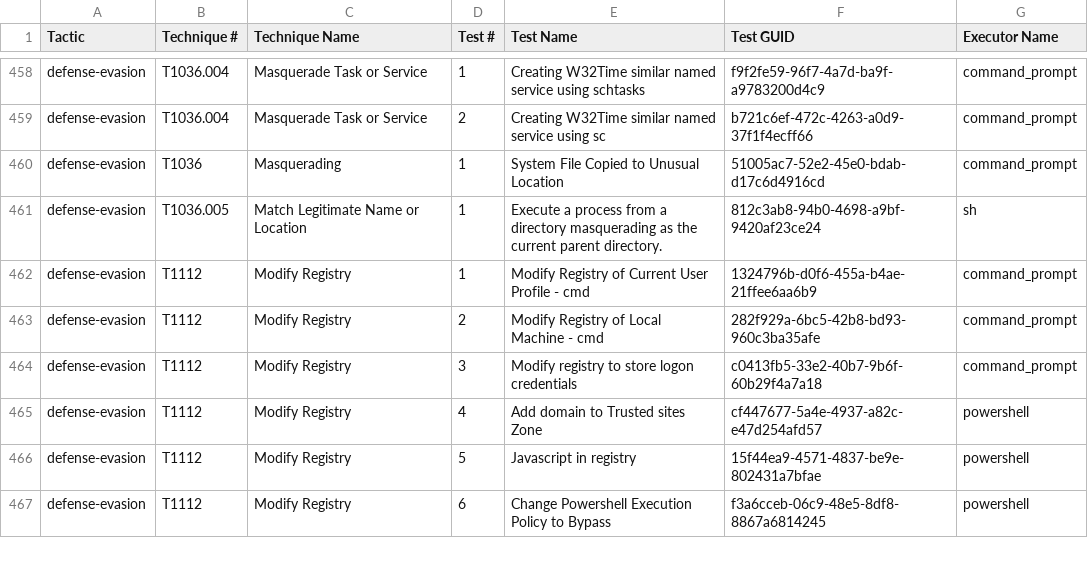
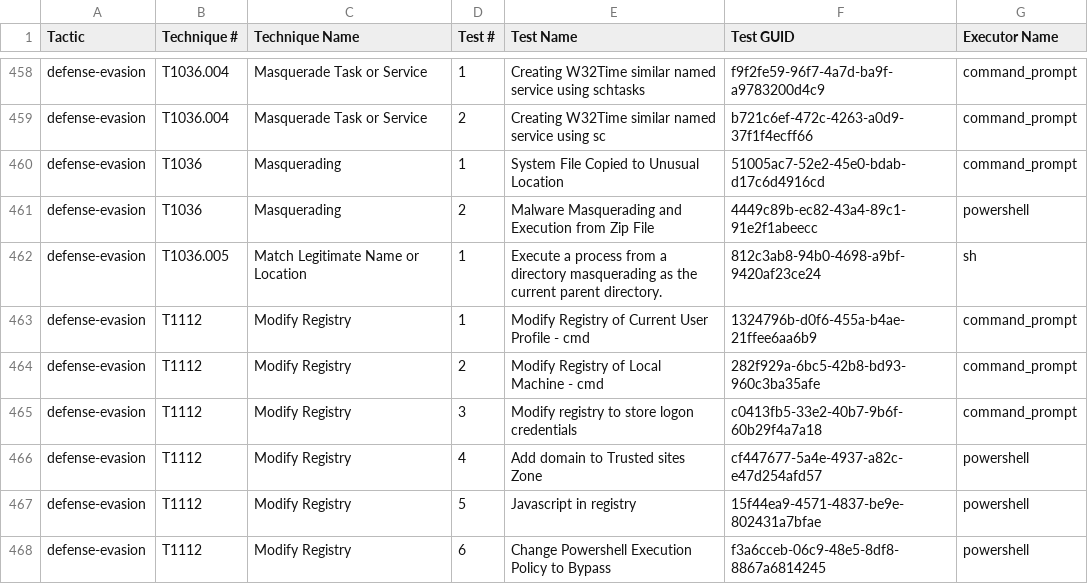
Before and after one commit to redcanaryco/atomic-red-team, a CSV file: atomics/Indexes/Indexes-CSV/index.csv, drawn as a sheet; only a part is shown, gaps mark what is left out.

Commit message:
Generate docs from job=generate_and_commit_guids_and_docs branch=master [skip ci]

```diff
--- a/atomics/Indexes/Indexes-CSV/index.csv
+++ b/atomics/Indexes/Indexes-CSV/index.csv
@@ -460,2 +460,3 @@ defense-evasion,T1036.004,Masquerade Task or Service,2,Creating W32Time similar
 defense-evasion,T1036,Masquerading,1,System File Copied to Unusual Location,51005ac7-52e2-45e0-bdab-d17c6d4916cd,command_prompt
+defense-evasion,T1036,Masquerading,2,Malware Masquerading and Execution from Zip File,4449c89b-ec82-43a4-89c1-91e2f1abeecc,powershell
 defense-evasion,T1036.005,Match Legitimate Name or Location,1,Execute a process from a directory masquerading as the current parent directory.,812c3ab8-94b0-4698-a9bf-9420af23ce24,sh
```
Also changed, not shown: atomics/Indexes/Indexes-CSV/windows-index.csv, 4 other files.
